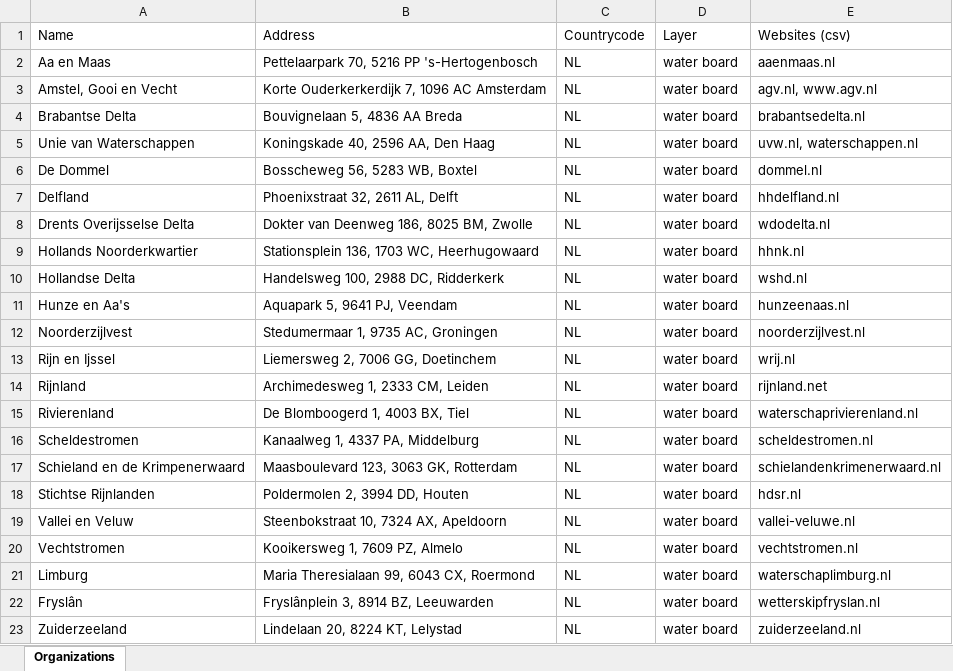
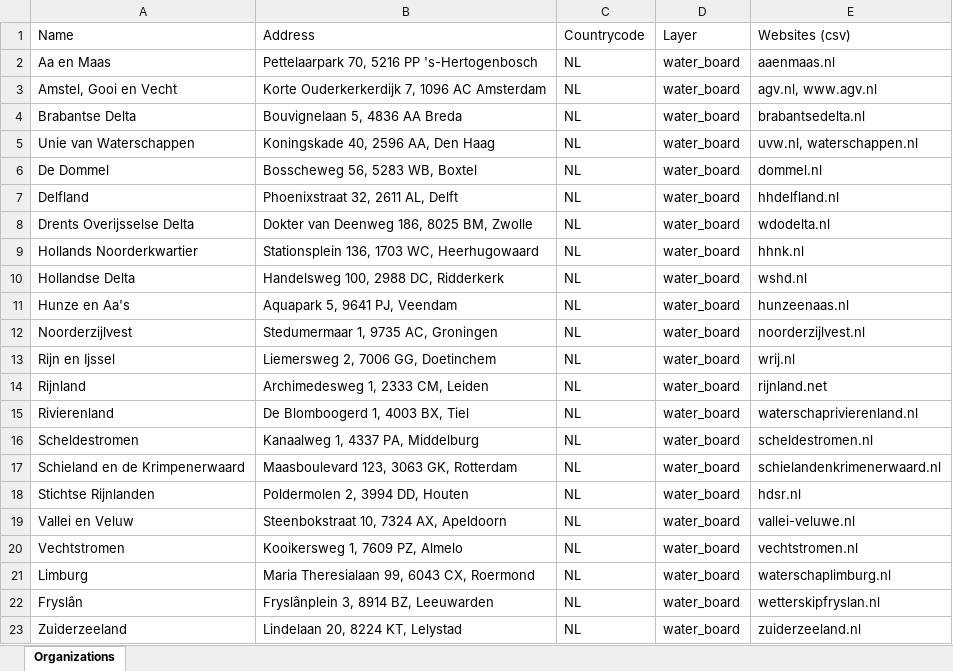
Before and after one commit to failmap/admin, an Excel workbook: failmap/organizations/static/example_organizations_import_file.xlsx, sheet Organizations, drawn as a sheet; values as stored, in another font and other column widths than the file's, no borders; the diff names each change by its address in the sheet, - before the commit and + after, or states it on an @@ line.

Commit message:
Rename example to correct layers
Former-commit-id: 2db099ff672cc8bcab21f532b398dff5bed5b9f1

```diff
--- a/failmap/organizations/static/example_organizations_import_file.xlsx (sheet Organizations)
+++ b/failmap/organizations/static/example_organizations_import_file.xlsx (sheet Organizations)
-D2:D23: water board
+D2:D23: water_board
```
